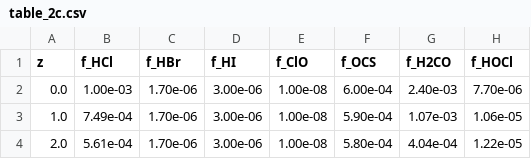
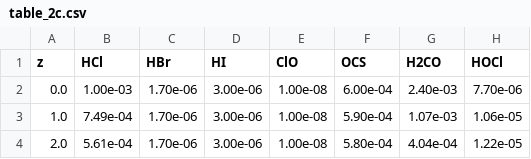
Before and after one commit to sfo/afgl1986, a CSV file: afgl1986/table_2/table_2c.csv, drawn as a sheet; only a part is shown.

```diff
--- a/afgl1986/table_2/table_2c.csv
+++ b/afgl1986/table_2/table_2c.csv
@@ -1,2 +1,2 @@
-z,f_HCl,f_HBr,f_HI,f_ClO,f_OCS,f_H2CO,f_HOCl
+z,HCl,HBr,HI,ClO,OCS,H2CO,HOCl
 0.0,1.00e-03,1.70e-06,3.00e-06,1.00e-08,6.00e-04,2.40e-03,7.70e-06
```
Also changed, not shown: afgl1986/table_1/table_1a.csv, afgl1986/table_1/table_1b.csv, 6 other files.
